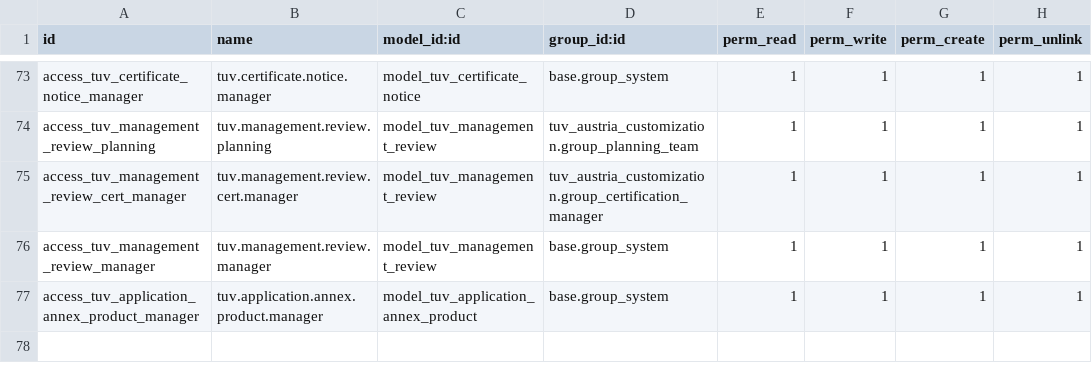
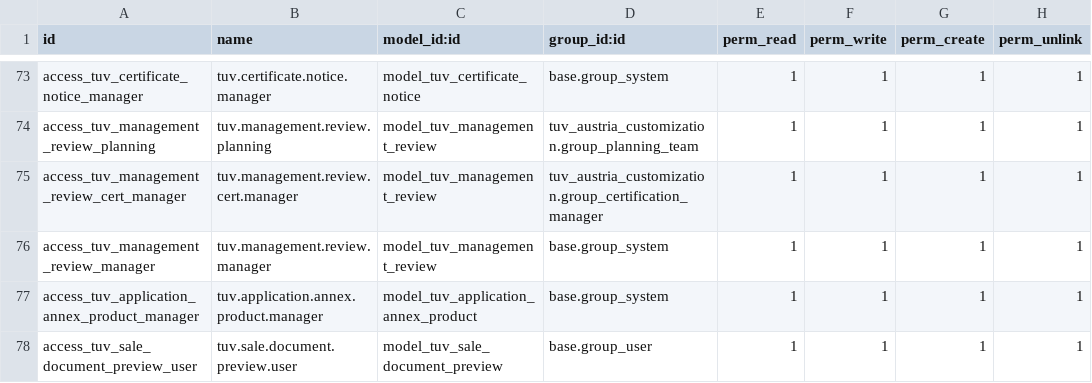
Before and after one commit to Core2Plus-odoo/Tuv-austria, a CSV file: tuv_austria_customization/security/ir.model.access.csv, drawn as a sheet; only a part is shown, gaps mark what is left out.

```diff
--- a/tuv_austria_customization/security/ir.model.access.csv
+++ b/tuv_austria_customization/security/ir.model.access.csv
@@ -77 +77,2 @@ access_tuv_management_review_manager,tuv.management.review.manager,model_tuv_man
 access_tuv_application_annex_product_manager,tuv.application.annex.product.manager,model_tuv_application_annex_product,base.group_system,1,1,1,1
+access_tuv_sale_document_preview_user,tuv.sale.document.preview.user,model_tuv_sale_document_preview,base.group_user,1,1,1,1
```
Also changed, not shown: 19 other files.
